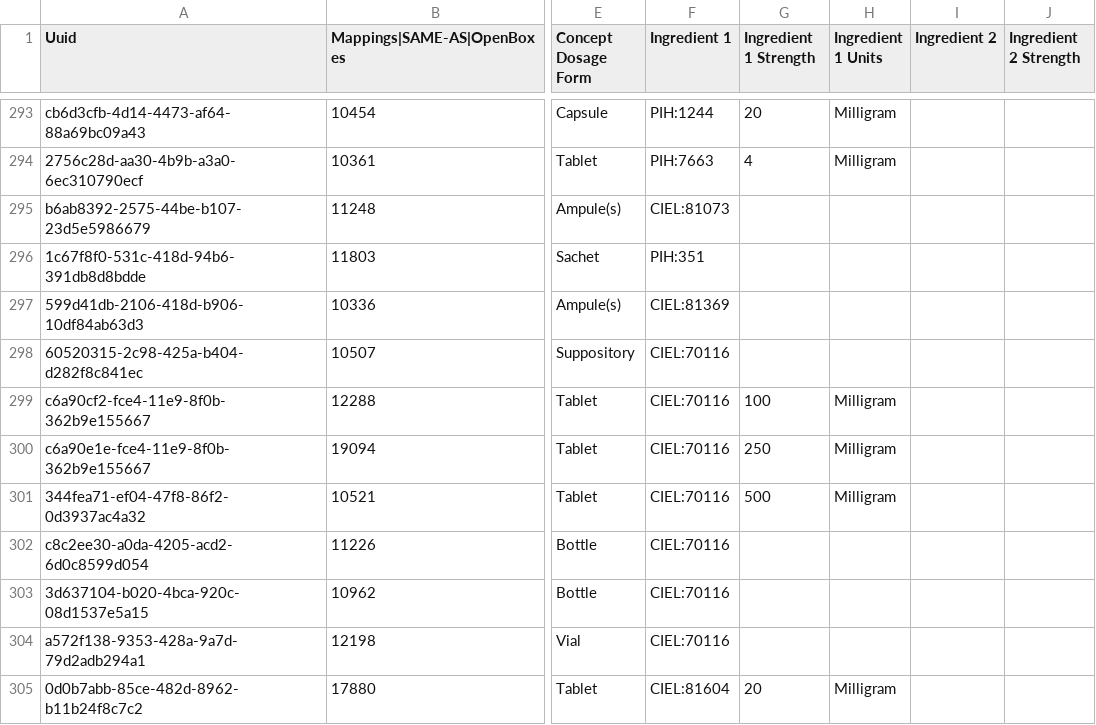
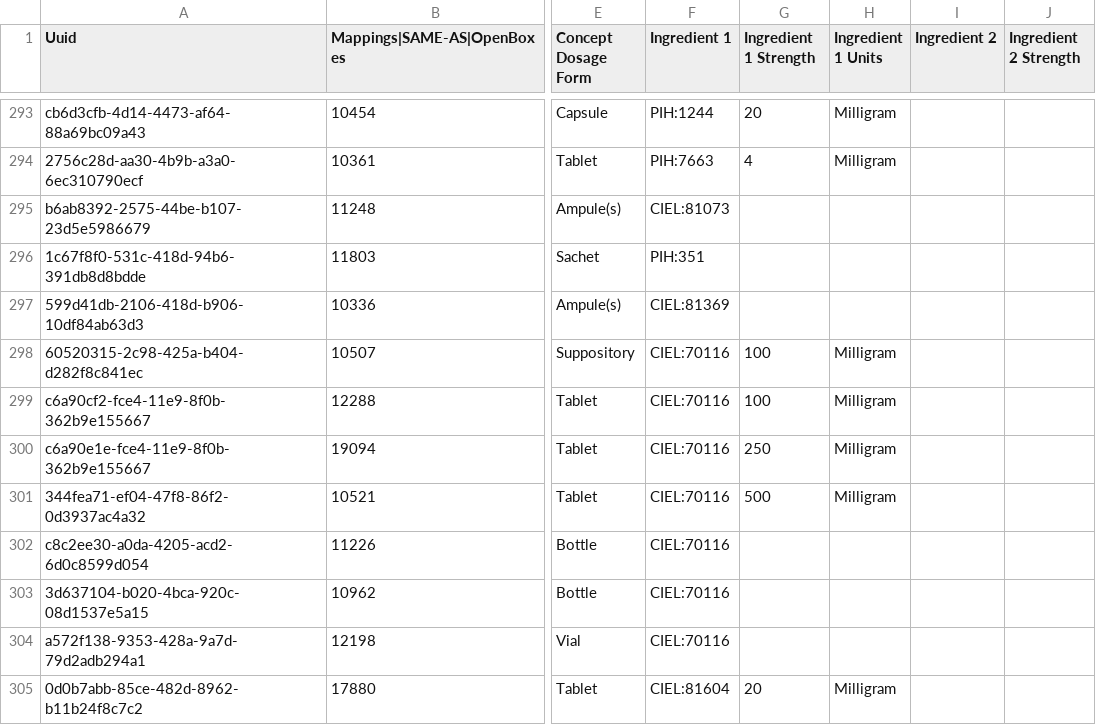
Before and after one commit to PIH/openmrs-config-pihsl, a CSV file: configuration/drugs/drugs.csv, drawn as a sheet; only a part is shown, gaps mark what is left out; the diff names each change by its address in the sheet, - before the commit and + after, or states it on an @@ line.

Commit message:
SL-1060 Updated drug list for suppository

```diff
--- a/configuration/drugs/drugs.csv
+++ b/configuration/drugs/drugs.csv
-G298 (Ingredient 1 Strength): (empty)
+G298 (Ingredient 1 Strength): 100
-H298 (Ingredient 1 Units): (empty)
+H298 (Ingredient 1 Units): Milligram
```
